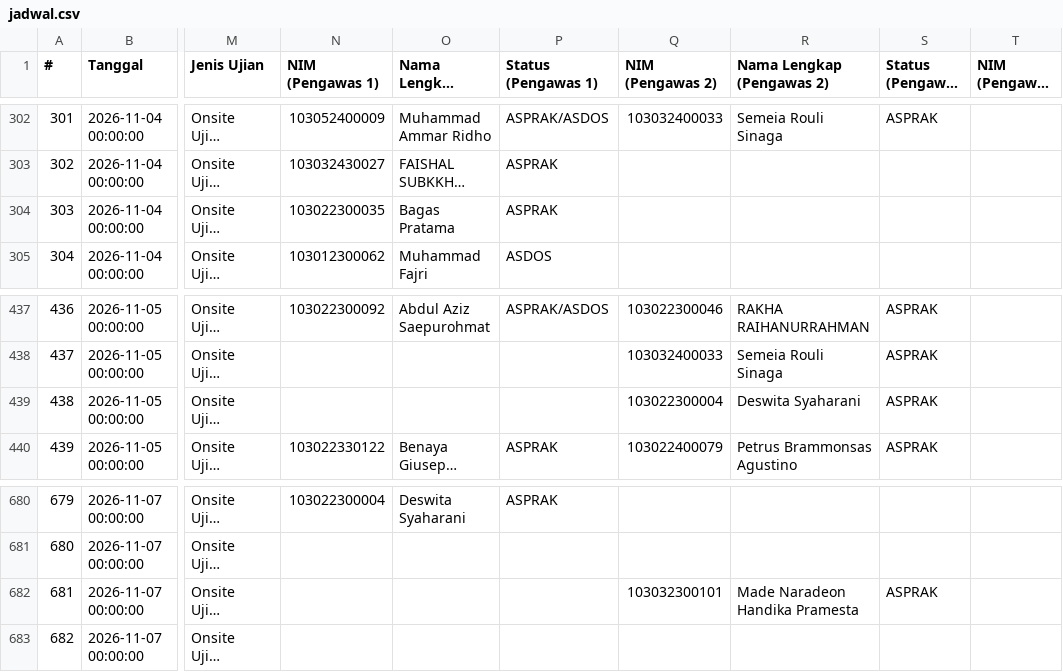
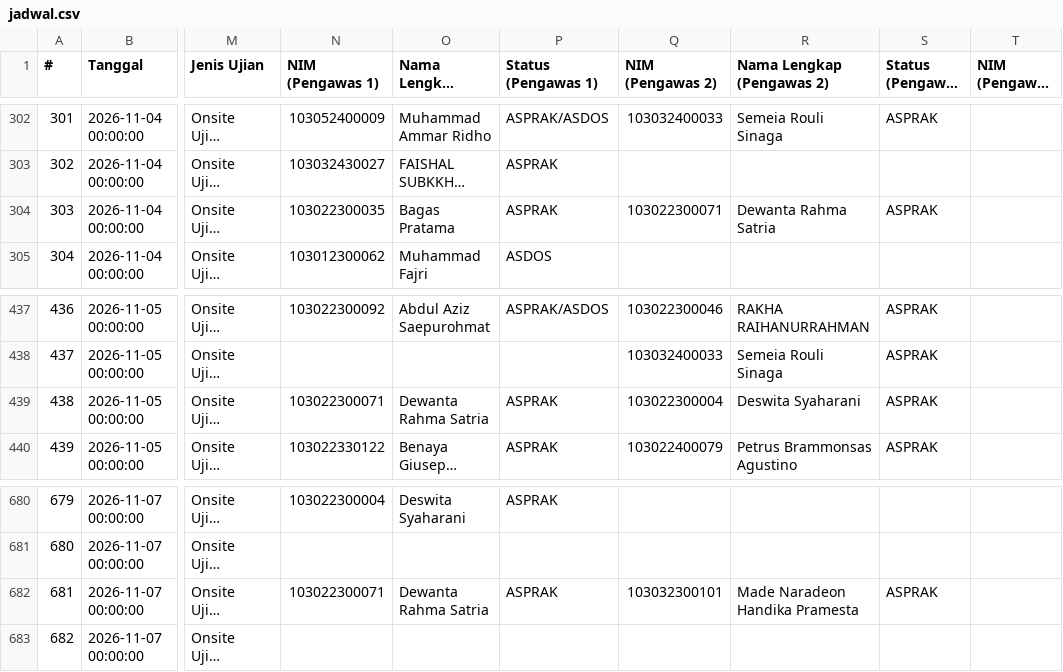
Before and after one commit to Fall-Llihc/Visualisasi-Jadwal-Pengawas, a CSV file: data/jadwal.csv, drawn as a sheet; only a part is shown, gaps mark what is left out; long unchanged cells end in …; the diff names each change by its address in the sheet, - before the commit and + after, or states it on an @@ line.

```diff
--- a/data/jadwal.csv
+++ b/data/jadwal.csv
-Q304 (NIM (Pengawas 2)): (empty)
+Q304 (NIM (Pengawas 2)): 103022300071
-R304 (Nama Lengkap (Pengawas 2)): (empty)
+R304 (Nama Lengkap (Pengawas 2)): Dewanta Rahma Satria
-S304 (Status (Pengawas 2)): (empty)
+S304 (Status (Pengawas 2)): ASPRAK
-N439 (NIM (Pengawas 1)): (empty)
+N439 (NIM (Pengawas 1)): 103022300071
-O439 (Nama Lengkap (Pengawas 1)): (empty)
+O439 (Nama Lengkap (Pengawas 1)): Dewanta Rahma Satria
-P439 (Status (Pengawas 1)): (empty)
+P439 (Status (Pengawas 1)): ASPRAK
-N682 (NIM (Pengawas 1)): (empty)
+N682 (NIM (Pengawas 1)): 103022300071
-O682 (Nama Lengkap (Pengawas 1)): (empty)
+O682 (Nama Lengkap (Pengawas 1)): Dewanta Rahma Satria
-P682 (Status (Pengawas 1)): (empty)
+P682 (Status (Pengawas 1)): ASPRAK
```
Also changed, not shown: 1 other file.
